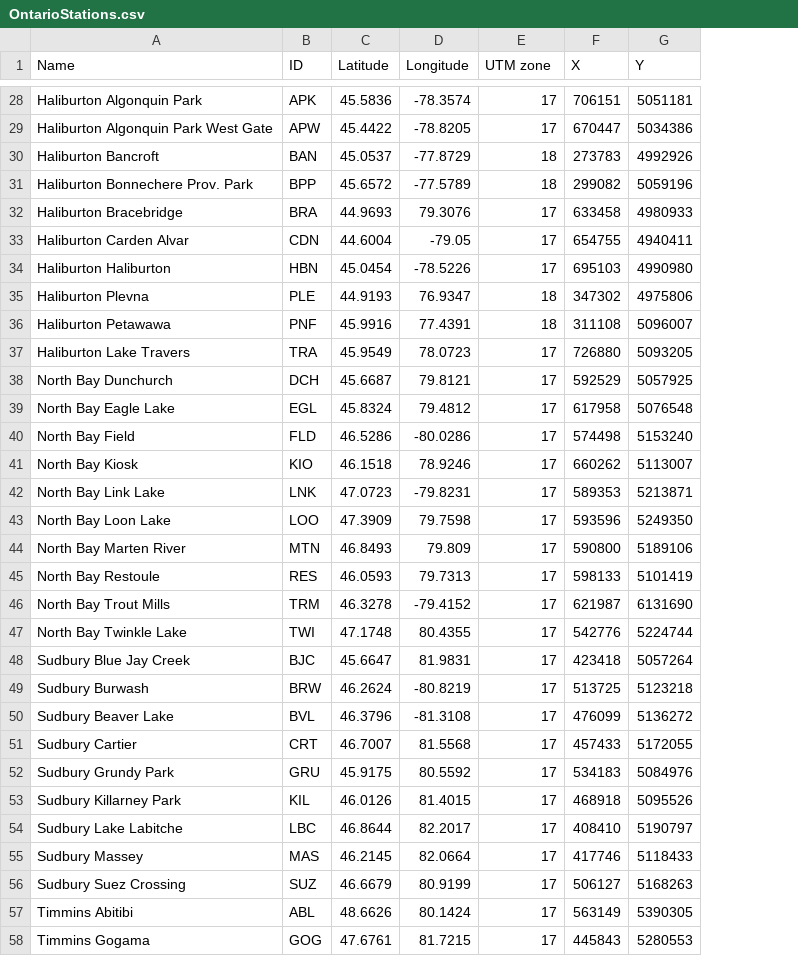
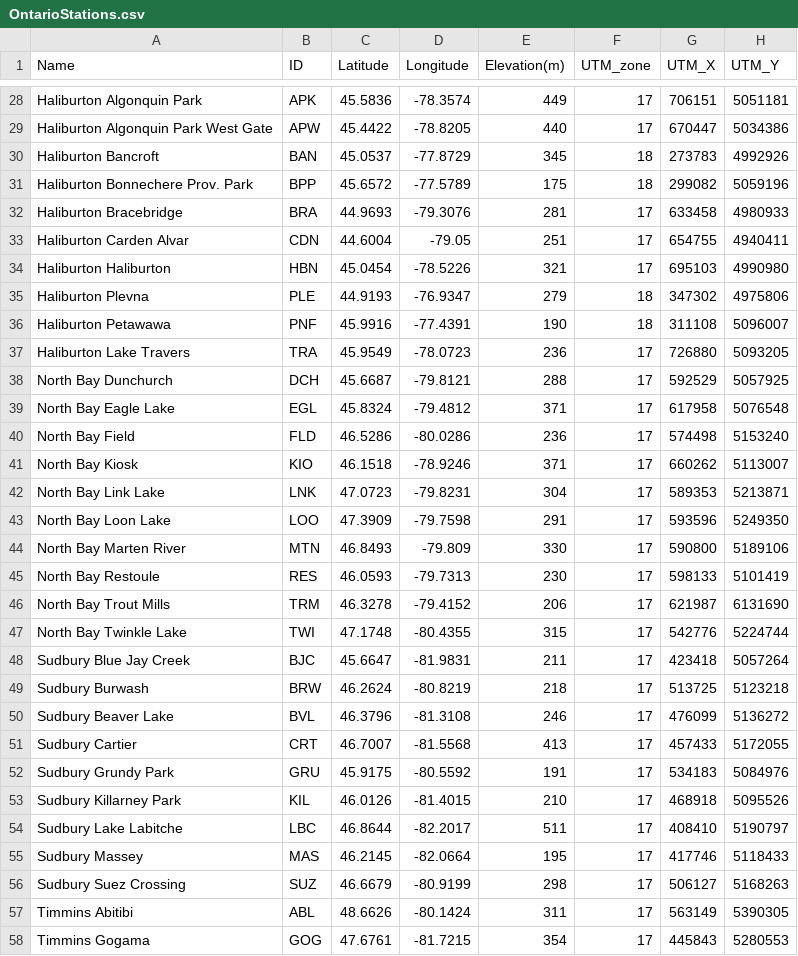
Before and after one commit to RNCan/WeatherBasedSimulationFramework, a CSV file: bin/Debugx64/Layers/OntarioStations.csv, drawn as a sheet; only a part is shown, gaps mark what is left out; addresses are those after the commit; the diff covers the shown part only; the diff names each change by its address in the sheet, - before the commit and + after, or states it on an @@ line.

```diff
--- a/bin/Debugx64/Layers/OntarioStations.csv
+++ b/bin/Debugx64/Layers/OntarioStations.csv
+column E (Elevation(m)), rows 28-58: 449 | 440 | 345 | 175 | 281 | 251 | 321 | 279 | 190 | 236 | 288 | 371 | 236 | 371 | 304 | 291 | 330 | 230 | 206 | 315 | 211 | 218 | 246 | 413 | 191 | 210 | 511 | 195 | 298 | 311 | 354
-F1: UTM zone
+F1: UTM_zone
-G1: X
+G1: UTM_X
-H1: Y
+H1: UTM_Y
-D32 (Longitude): 79.3076
+D32 (Longitude): -79.3076
-D35 (Longitude): 76.9347
+D35 (Longitude): -76.9347
-D36 (Longitude): 77.4391
+D36 (Longitude): -77.4391
-D37 (Longitude): 78.0723
+D37 (Longitude): -78.0723
-D38 (Longitude): 79.8121
+D38 (Longitude): -79.8121
-D39 (Longitude): 79.4812
+D39 (Longitude): -79.4812
-D41 (Longitude): 78.9246
+D41 (Longitude): -78.9246
-D43 (Longitude): 79.7598
+D43 (Longitude): -79.7598
-D44 (Longitude): 79.809
+D44 (Longitude): -79.809
-D45 (Longitude): 79.7313
+D45 (Longitude): -79.7313
-D47 (Longitude): 80.4355
+D47 (Longitude): -80.4355
-D48 (Longitude): 81.9831
+D48 (Longitude): -81.9831
-D51 (Longitude): 81.5568
+D51 (Longitude): -81.5568
-D52 (Longitude): 80.5592
+D52 (Longitude): -80.5592
-D53 (Longitude): 81.4015
+D53 (Longitude): -81.4015
-D54 (Longitude): 82.2017
+D54 (Longitude): -82.2017
-D55 (Longitude): 82.0664
+D55 (Longitude): -82.0664
-D56 (Longitude): 80.9199
+D56 (Longitude): -80.9199
-D57 (Longitude): 80.1424
+D57 (Longitude): -80.1424
-D58 (Longitude): 81.7215
+D58 (Longitude): -81.7215
```
Also changed, not shown: 31 edited cells elsewhere in this file, bin/Debugx64/Layers/NBStations.csv, bin/Releasex64/Layers/NBStations.csv, 28 other files.
